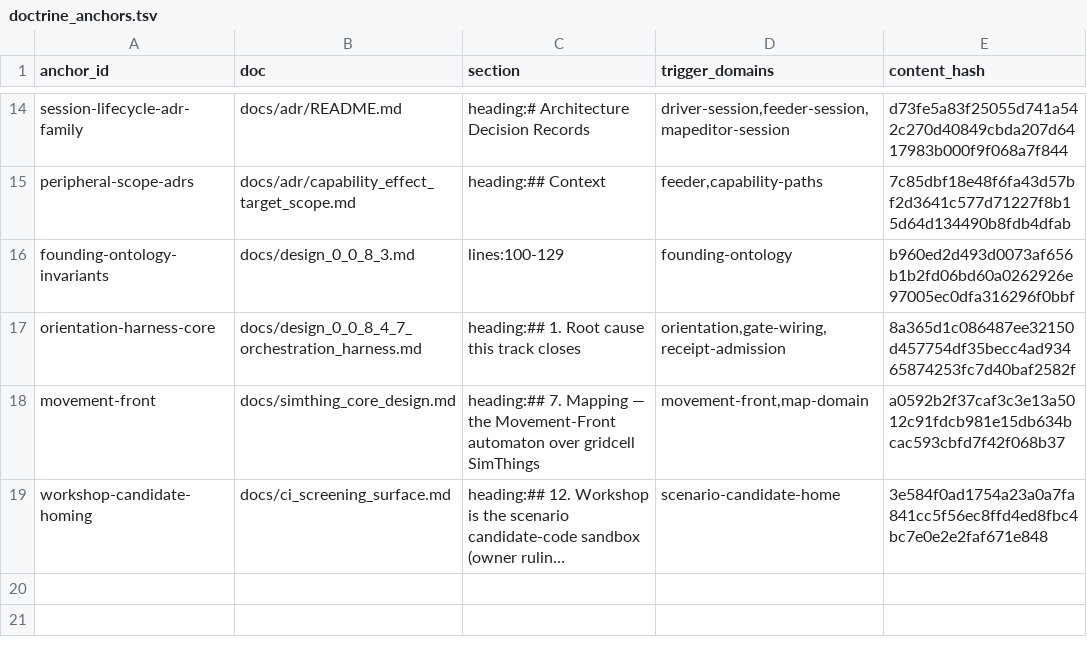
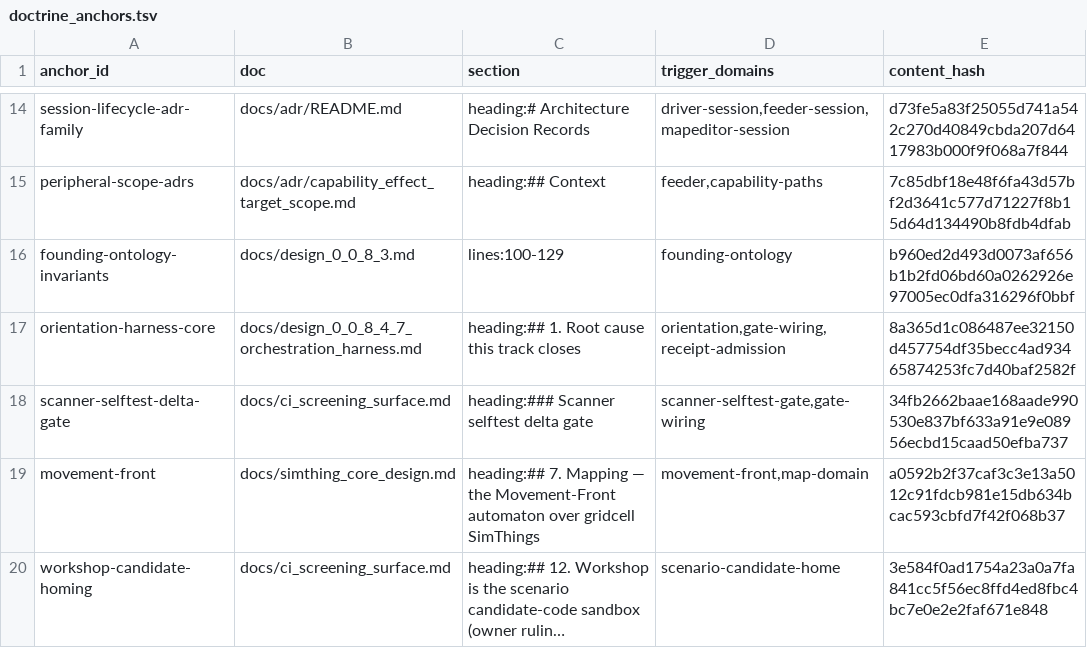
Before and after one commit to khorum08/SimThing, a TSV file: scripts/ci/doctrine_anchors.tsv, drawn as a sheet; only a part is shown, gaps mark what is left out; long unchanged cells end in …; the diff names each change by its address in the sheet, - before the commit and + after, or states it on an @@ line.

Commit message:
SCANNER-SELFTEST-DELTA-GATE-0 (12.11) (#1400)
* Gate scanner selftests on CI surface diffs

* Fix-scanner-gate-relay-fixtures

```diff
--- a/scripts/ci/doctrine_anchors.tsv
+++ b/scripts/ci/doctrine_anchors.tsv
+row 18: scanner-selftest-delta-gate | docs/ci_screening_surface.md | heading:### Scanner selftest delta gate | scanner-selftest-gate,gate-wiring | 34fb2662baae168aade990530e837bf633a91e9e08956ecbd15caad50efba737
```
Also changed, not shown: 12 other files.
